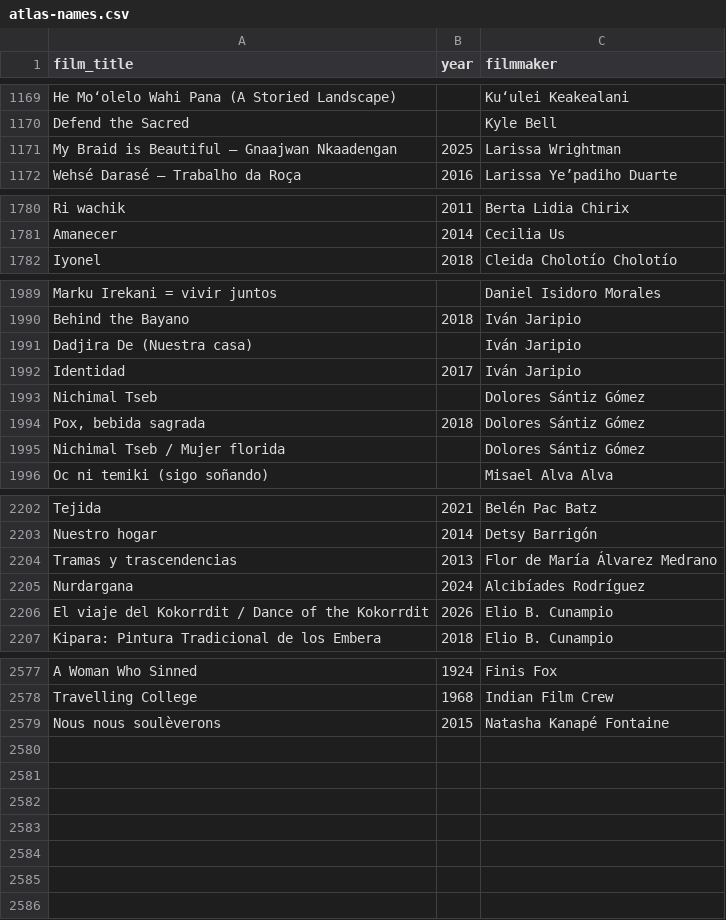
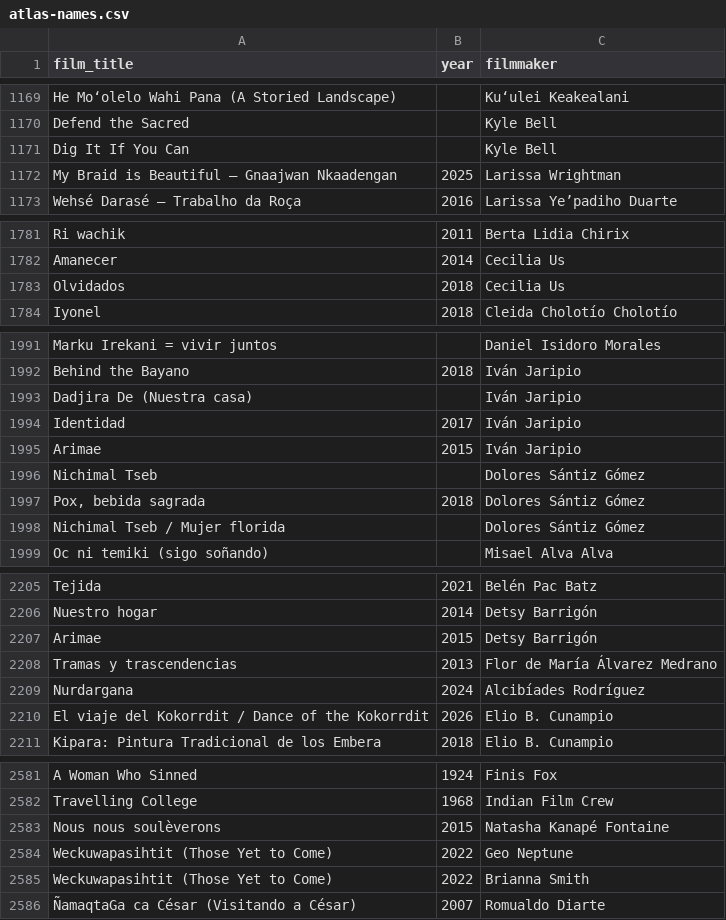
Before and after one commit to jwilliamkennedy/abya-yala-film-atlas, a CSV file: beta/data/atlas-names.csv, drawn as a sheet; only a part is shown, gaps mark what is left out.

```diff
--- a/beta/data/atlas-names.csv
+++ b/beta/data/atlas-names.csv
@@ -1170,2 +1170,3 @@ He Moʻolelo Wahi Pana (A Storied Landscape),,Kuʻulei Keakealani
 Defend the Sacred,,Kyle Bell
+Dig It If You Can,,Kyle Bell
 My Braid is Beautiful – Gnaajwan Nkaadengan,2025,Larissa Wrightman
@@ -1781,2 +1782,3 @@ Ri wachik,2011,Berta Lidia Chirix
 Amanecer,2014,Cecilia Us
+Olvidados,2018,Cecilia Us
 Iyonel,2018,Cleida Cholotío Cholotío
@@ -1992,2 +1994,3 @@ Dadjira De (Nuestra casa),,Iván Jaripio
 Identidad,2017,Iván Jaripio
+Arimae,2015,Iván Jaripio
 Nichimal Tseb,,Dolores Sántiz Gómez
@@ -2203,2 +2206,3 @@ Tejida,2021,Belén Pac Batz
 Nuestro hogar,2014,Detsy Barrigón
+Arimae,2015,Detsy Barrigón
 Tramas y trascendencias,2013,Flor de María Álvarez Medrano
@@ -2579 +2583,4 @@ Travelling College,1968,Indian Film Crew
 Nous nous soulèverons,2015,Natasha Kanapé Fontaine
+Weckuwapasihtit (Those Yet to Come),2022,Geo Neptune
+Weckuwapasihtit (Those Yet to Come),2022,Brianna Smith
+ÑamaqtaGa ca César (Visitando a César),2007,Romualdo Diarte
```
Also changed, not shown: beta/data/atlas-filmmakers.csv, beta/data/atlas-films.csv, 28 other files.
